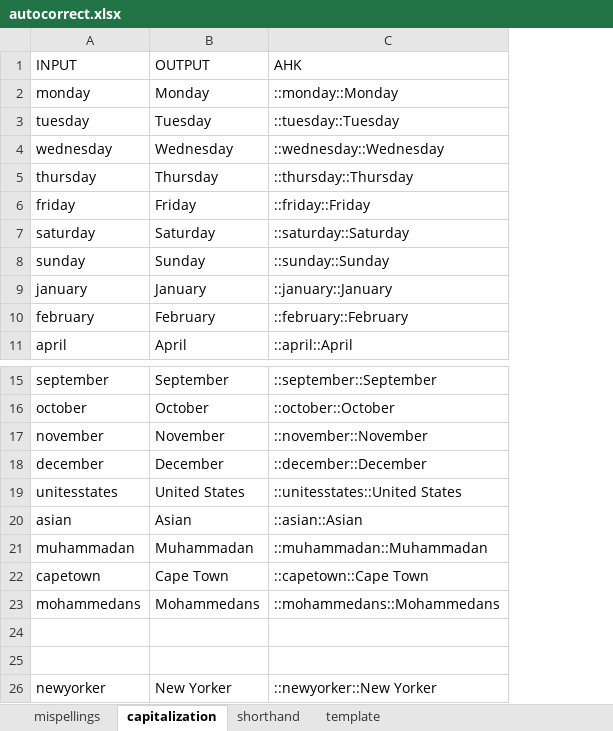
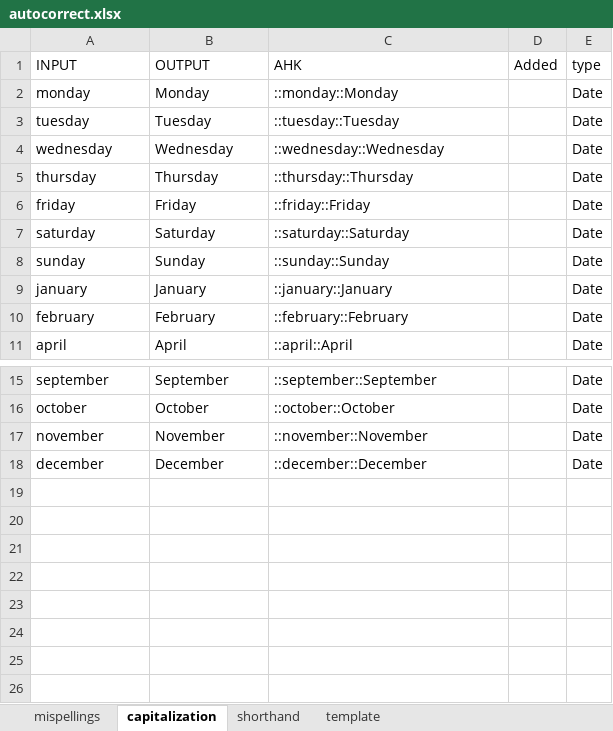
Before and after one commit to smasongarrison/AutoHotKey_Scripts, an Excel workbook: Autocorrect/autocorrect.xlsx, sheet capitalization, drawn as a sheet; only a part is shown, gaps mark what is left out; values as stored, in another font and other column widths than the file's, no borders; conditional formats not drawn; removed rows and columns are numbered as before the commit, all else as after; the diff names each change by its address in the sheet, - before the commit and + after, or states it on an @@ line.

```diff
--- a/Autocorrect/autocorrect.xlsx (sheet capitalization)
+++ b/Autocorrect/autocorrect.xlsx (sheet capitalization)
+column D (Added), empty
+column E (type), rows 2-11: all Date; rows 15-18: all Date
-row 19: unitesstates | United States | ::unitesstates::United States
-row 20: asian | Asian | ::asian::Asian
-row 21: muhammadan | Muhammadan | ::muhammadan::Muhammadan
-row 22: capetown | Cape Town | ::capetown::Cape Town
-row 23: mohammedans | Mohammedans | ::mohammedans::Mohammedans
-row 24: (empty)
-row 25: (empty)
-row 26: newyorker | New Yorker | ::newyorker::New Yorker
```
Also changed, not shown: sheet mispellings, sheet template, sheet shorthand, 1 other file.
